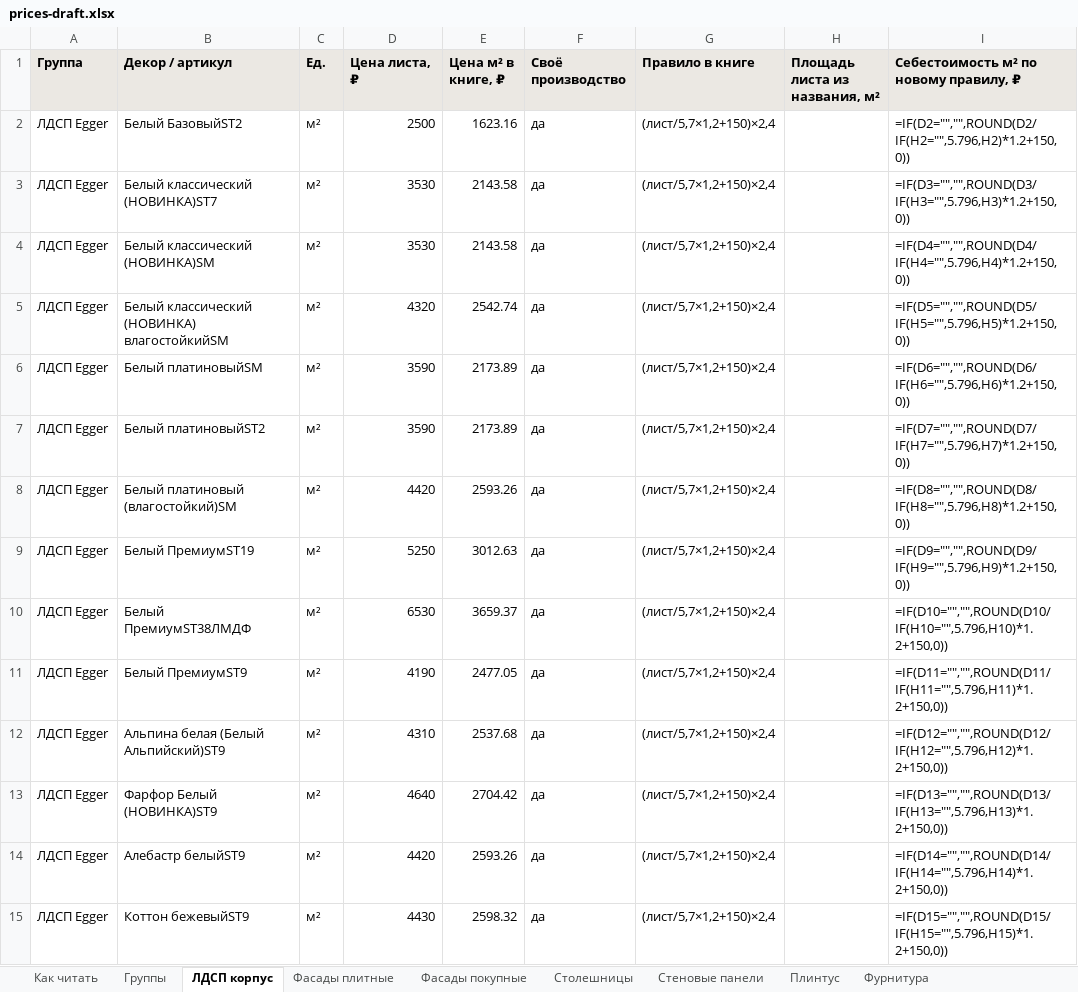
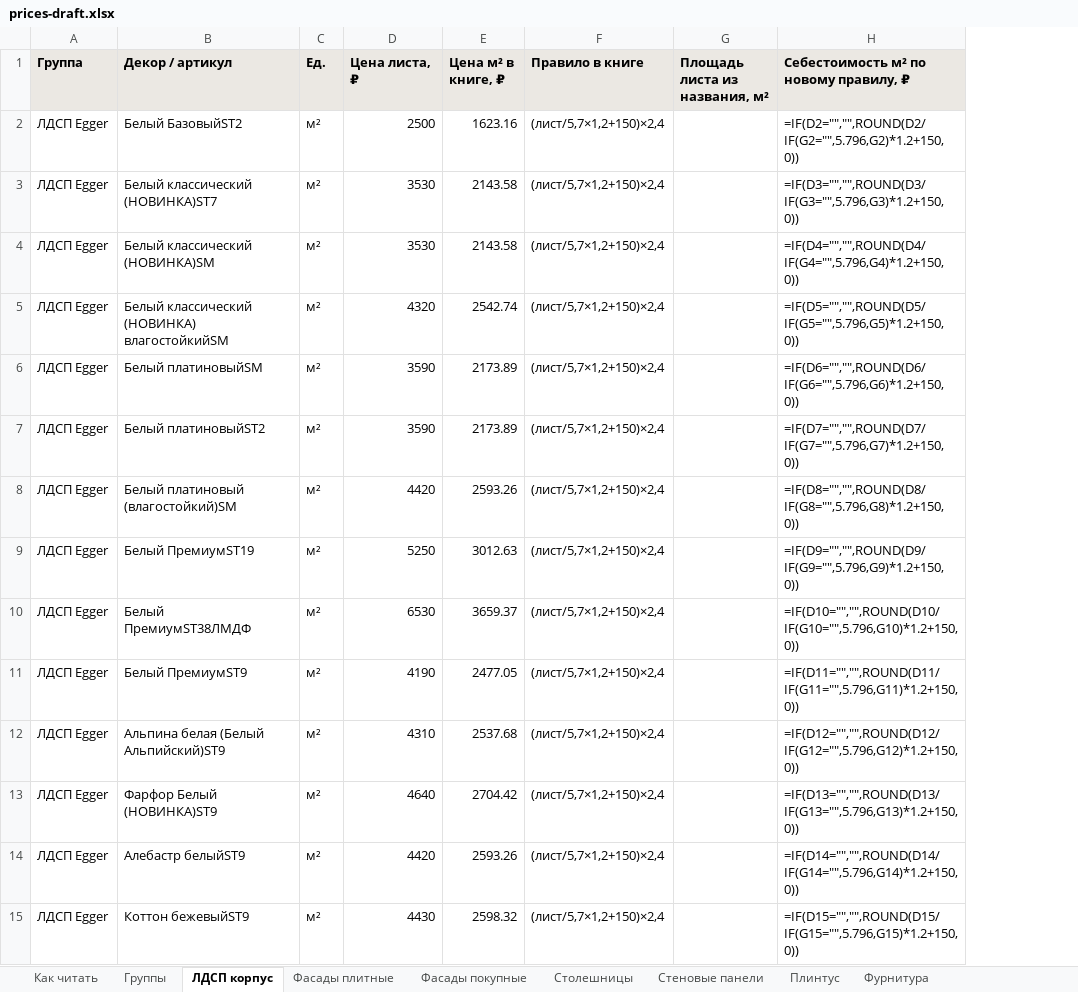
Before and after one commit to vjaceslavsscukins/calculator, an Excel workbook: kp-calc/data/prices-draft.xlsx, sheet ЛДСП корпус, drawn as a sheet; only a part is shown; values as stored, in another font and other column widths than the file's, no borders; formulas without a stored value are shown as written; removed rows and columns are numbered as before the commit, all else as after; the diff covers the shown part only; the diff names each change by its address in the sheet, - before the commit and + after, or states it on an @@ line.

```diff
--- a/kp-calc/data/prices-draft.xlsx (sheet ЛДСП корпус)
+++ b/kp-calc/data/prices-draft.xlsx (sheet ЛДСП корпус)
-column F (Своё производство), rows 2-15: all да
-H2: =IF(D2="","",ROUND(D2/IF(H2="",5.796,H2)*1.2+150,0))
+H2: =IF(D2="","",ROUND(D2/IF(G2="",5.796,G2)*1.2+150,0))
-H3: =IF(D3="","",ROUND(D3/IF(H3="",5.796,H3)*1.2+150,0))
+H3: =IF(D3="","",ROUND(D3/IF(G3="",5.796,G3)*1.2+150,0))
-H4: =IF(D4="","",ROUND(D4/IF(H4="",5.796,H4)*1.2+150,0))
+H4: =IF(D4="","",ROUND(D4/IF(G4="",5.796,G4)*1.2+150,0))
-H5: =IF(D5="","",ROUND(D5/IF(H5="",5.796,H5)*1.2+150,0))
+H5: =IF(D5="","",ROUND(D5/IF(G5="",5.796,G5)*1.2+150,0))
-H6: =IF(D6="","",ROUND(D6/IF(H6="",5.796,H6)*1.2+150,0))
+H6: =IF(D6="","",ROUND(D6/IF(G6="",5.796,G6)*1.2+150,0))
-H7: =IF(D7="","",ROUND(D7/IF(H7="",5.796,H7)*1.2+150,0))
+H7: =IF(D7="","",ROUND(D7/IF(G7="",5.796,G7)*1.2+150,0))
-H8: =IF(D8="","",ROUND(D8/IF(H8="",5.796,H8)*1.2+150,0))
+H8: =IF(D8="","",ROUND(D8/IF(G8="",5.796,G8)*1.2+150,0))
-H9: =IF(D9="","",ROUND(D9/IF(H9="",5.796,H9)*1.2+150,0))
+H9: =IF(D9="","",ROUND(D9/IF(G9="",5.796,G9)*1.2+150,0))
-H10: =IF(D10="","",ROUND(D10/IF(H10="",5.796,H10)*1.2+150,0))
+H10: =IF(D10="","",ROUND(D10/IF(G10="",5.796,G10)*1.2+150,0))
-H11: =IF(D11="","",ROUND(D11/IF(H11="",5.796,H11)*1.2+150,0))
+H11: =IF(D11="","",ROUND(D11/IF(G11="",5.796,G11)*1.2+150,0))
-H12: =IF(D12="","",ROUND(D12/IF(H12="",5.796,H12)*1.2+150,0))
+H12: =IF(D12="","",ROUND(D12/IF(G12="",5.796,G12)*1.2+150,0))
-H13: =IF(D13="","",ROUND(D13/IF(H13="",5.796,H13)*1.2+150,0))
+H13: =IF(D13="","",ROUND(D13/IF(G13="",5.796,G13)*1.2+150,0))
-H14: =IF(D14="","",ROUND(D14/IF(H14="",5.796,H14)*1.2+150,0))
+H14: =IF(D14="","",ROUND(D14/IF(G14="",5.796,G14)*1.2+150,0))
-H15: =IF(D15="","",ROUND(D15/IF(H15="",5.796,H15)*1.2+150,0))
+H15: =IF(D15="","",ROUND(D15/IF(G15="",5.796,G15)*1.2+150,0))
```
Also changed, not shown: 81 removed rows and 267 edited cells elsewhere in this sheet, sheet Фасады плитные, sheet Группы, sheet Как читать, sheet Фурнитура, sheet Фасады покупные, sheet Плинтус, 2 more sheets, 4 other files.
